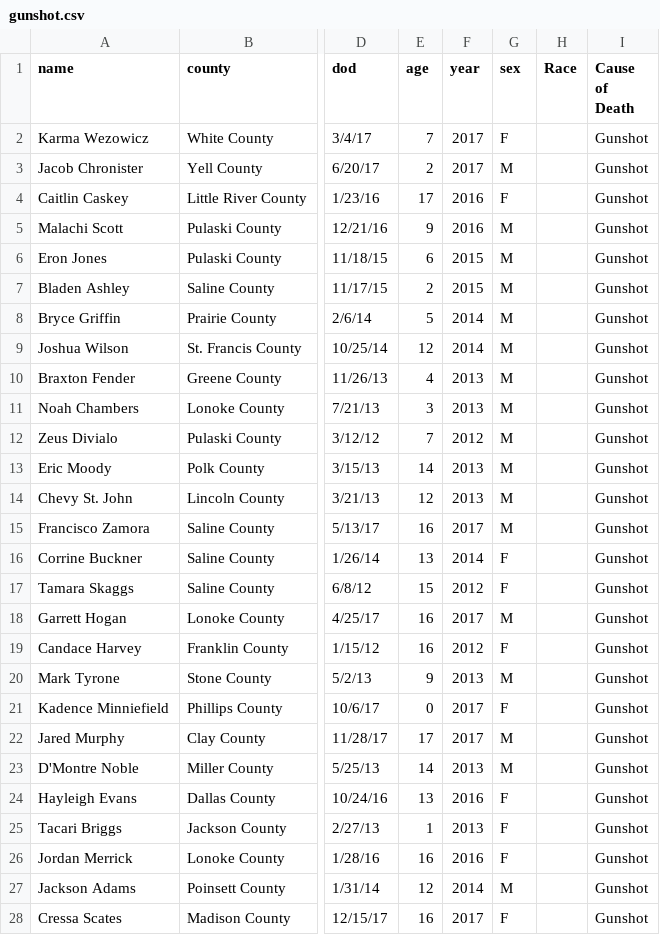
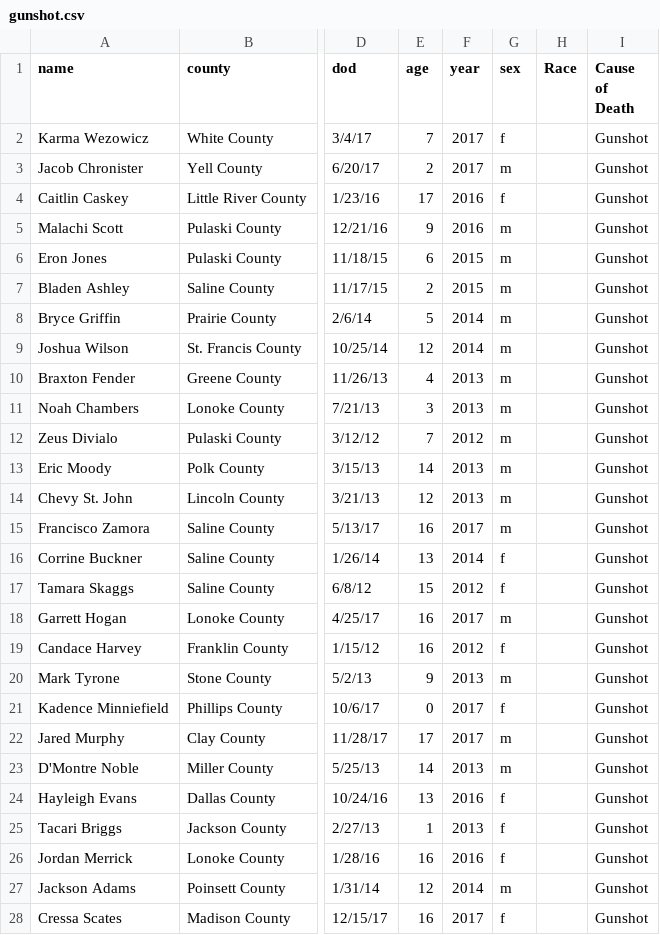
Before and after one commit to adgnewsroom/gunshot_deaths, a CSV file: gunshot.csv, drawn as a sheet; only a part is shown, gaps mark what is left out; the diff covers the shown part only; the diff names each change by its address in the sheet, - before the commit and + after, or states it on an @@ line.

```diff
--- a/gunshot.csv
+++ b/gunshot.csv
-G2 (sex): F
+G2 (sex): f
-G3 (sex): M
+G3 (sex): m
-G4 (sex): F
+G4 (sex): f
-G5:G15 (sex): M
+G5:G15 (sex): m
-G16:G17 (sex): F
+G16:G17 (sex): f
-G18 (sex): M
+G18 (sex): m
-G19 (sex): F
+G19 (sex): f
-G20 (sex): M
+G20 (sex): m
-G21 (sex): F
+G21 (sex): f
-G22:G23 (sex): M
+G22:G23 (sex): m
-G24:G26 (sex): F
+G24:G26 (sex): f
-G27 (sex): M
+G27 (sex): m
-G28 (sex): F
+G28 (sex): f
```
Also changed, not shown: 52 edited cells elsewhere in this file, 2 other files.
